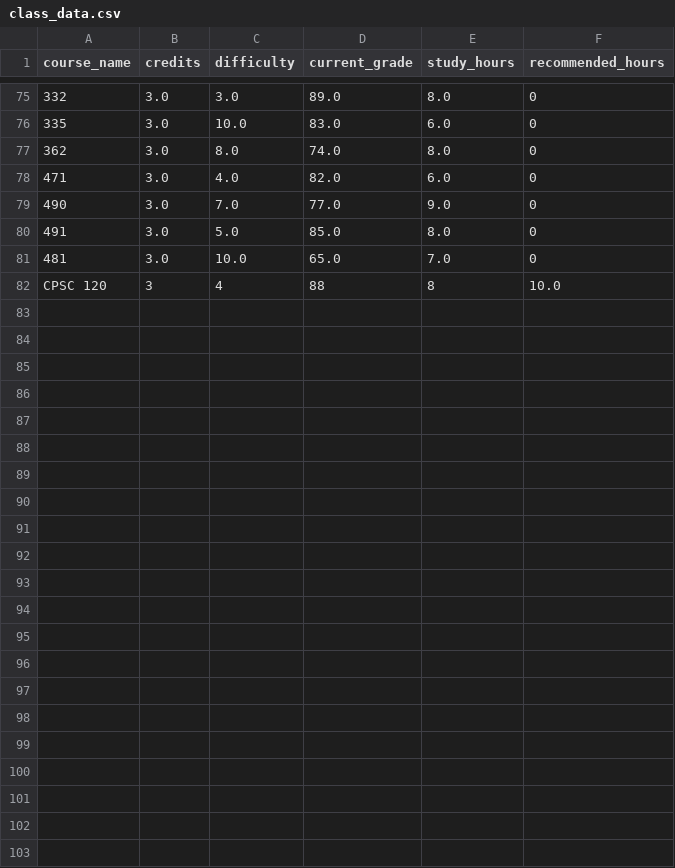
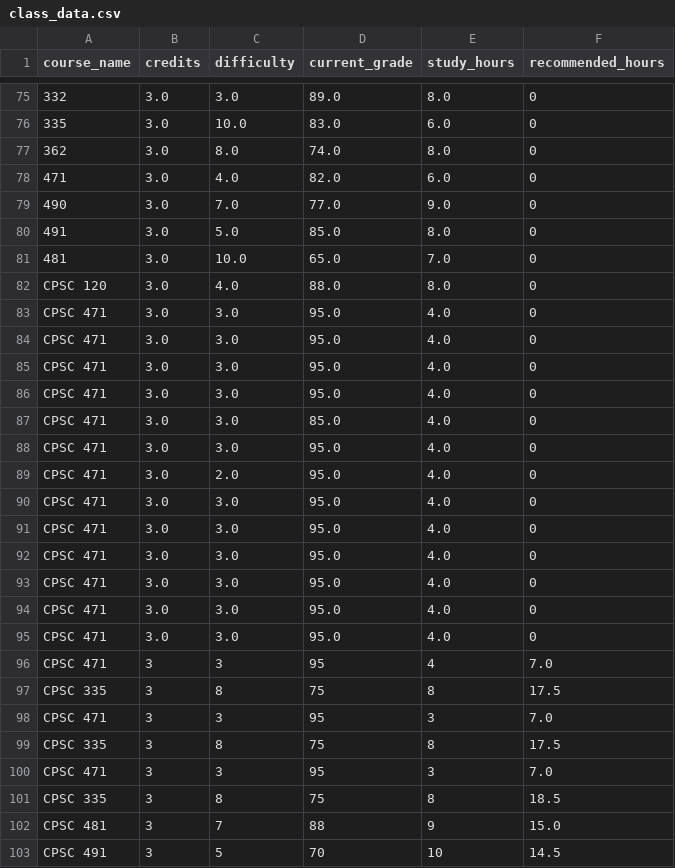
Before and after one commit to chrisbriancarrasco/BrainwaveAPI, a CSV file: class_data.csv, drawn as a sheet; only a part is shown, gaps mark what is left out.

```diff
--- a/class_data.csv
+++ b/class_data.csv
@@ -81,2 +81,23 @@ course_name,credits,difficulty,current_grade,study_hours,recommended_hours
 481,3.0,10.0,65.0,7.0,0
-CPSC 120,3,4,88,8,10.0
+CPSC 120,3.0,4.0,88.0,8.0,0
+CPSC 471,3.0,3.0,95.0,4.0,0
+CPSC 471,3.0,3.0,95.0,4.0,0
+CPSC 471,3.0,3.0,95.0,4.0,0
+CPSC 471,3.0,3.0,95.0,4.0,0
+CPSC 471,3.0,3.0,85.0,4.0,0
+CPSC 471,3.0,3.0,95.0,4.0,0
+CPSC 471,3.0,2.0,95.0,4.0,0
+CPSC 471,3.0,3.0,95.0,4.0,0
+CPSC 471,3.0,3.0,95.0,4.0,0
+CPSC 471,3.0,3.0,95.0,4.0,0
+CPSC 471,3.0,3.0,95.0,4.0,0
+CPSC 471,3.0,3.0,95.0,4.0,0
+CPSC 471,3.0,3.0,95.0,4.0,0
+CPSC 471,3,3,95,4,7.0
+CPSC 335,3,8,75,8,17.5
+CPSC 471,3,3,95,3,7.0
+CPSC 335,3,8,75,8,17.5
+CPSC 471,3,3,95,3,7.0
+CPSC 335,3,8,75,8,18.5
+CPSC 481,3,7,88,9,15.0
+CPSC 491,3,5,70,10,14.5
```
Also changed, not shown: 1 other file.
